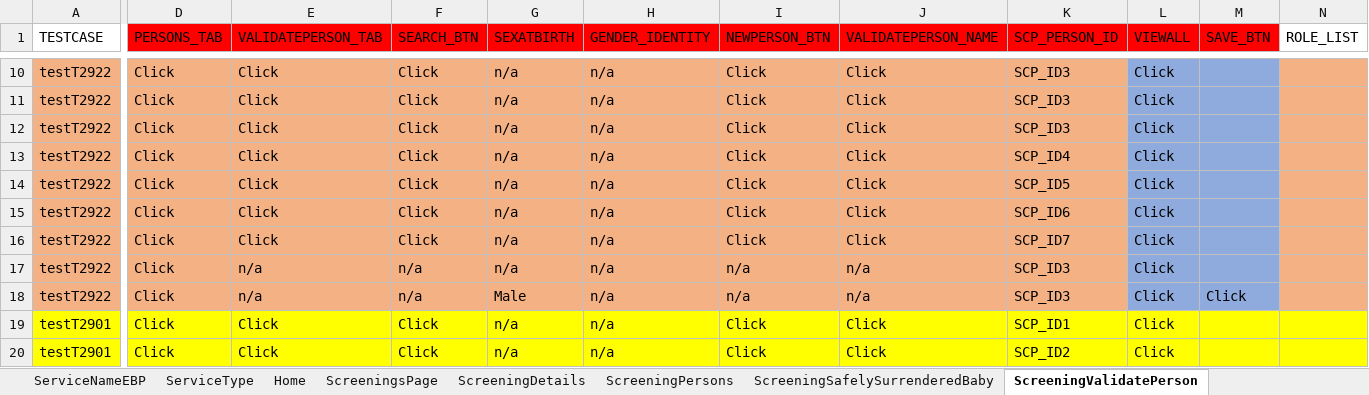
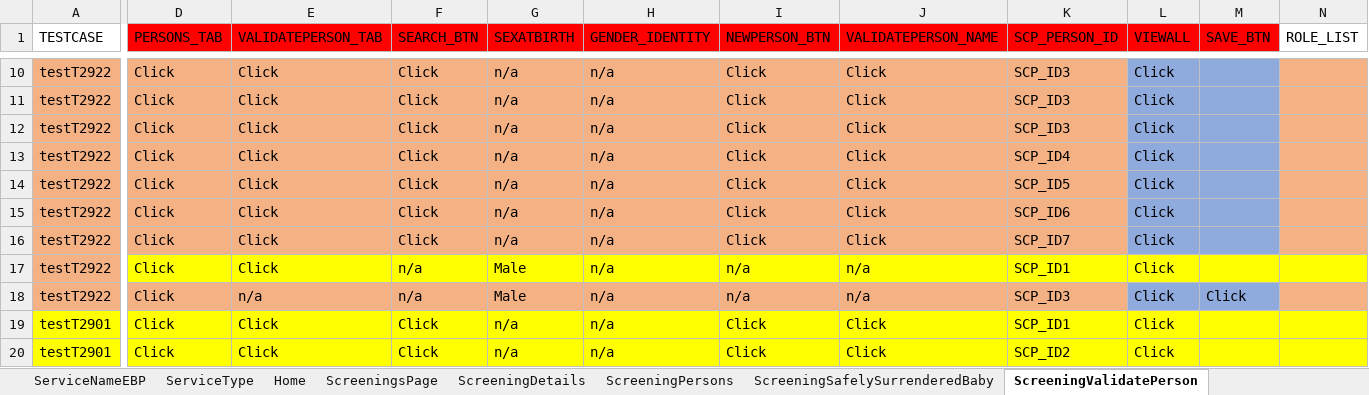
Before and after one commit to sup-pon/Code-repo, an Excel workbook: Screening.xlsx, sheet ScreeningValidatePerson, drawn as a sheet; only a part is shown, gaps mark what is left out; values as stored, in another font and other column widths than the file's, no borders; the diff names each change by its address in the sheet, - before the commit and + after, or states it on an @@ line.

```diff
--- a/Screening.xlsx (sheet ScreeningValidatePerson)
+++ b/Screening.xlsx (sheet ScreeningValidatePerson)
-D17:K17 fill: #F4B183
+D17:K17 fill: #FFFF00
-E17 (VALIDATEPERSON_TAB): n/a
+E17 (VALIDATEPERSON_TAB): Click
-G17 (SEXATBIRTH): n/a
+G17 (SEXATBIRTH): Male
-K17 (SCP_PERSON_ID): SCP_ID3
+K17 (SCP_PERSON_ID): SCP_ID1
-L17:M17 fill: #8FAADC
+L17:M17 fill: #FFFF00
-N17 fill: #F4B183
+N17 fill: #FFFF00
```
Also changed, not shown: sheet Documents.
